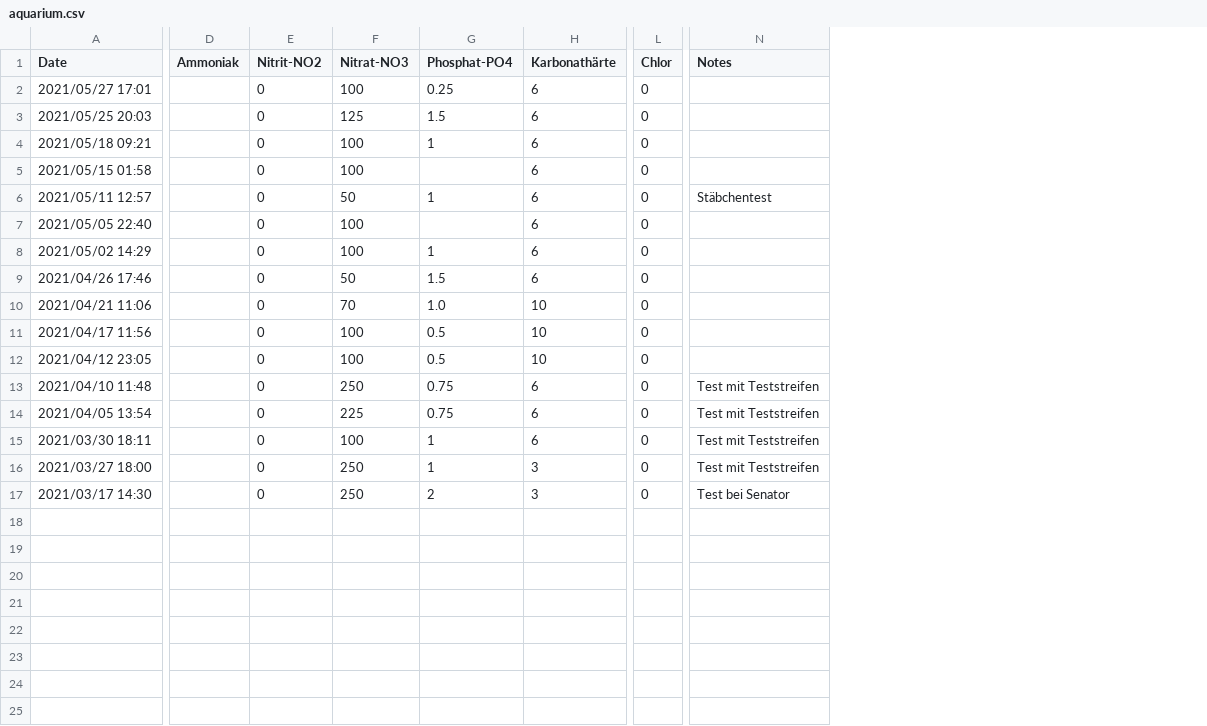
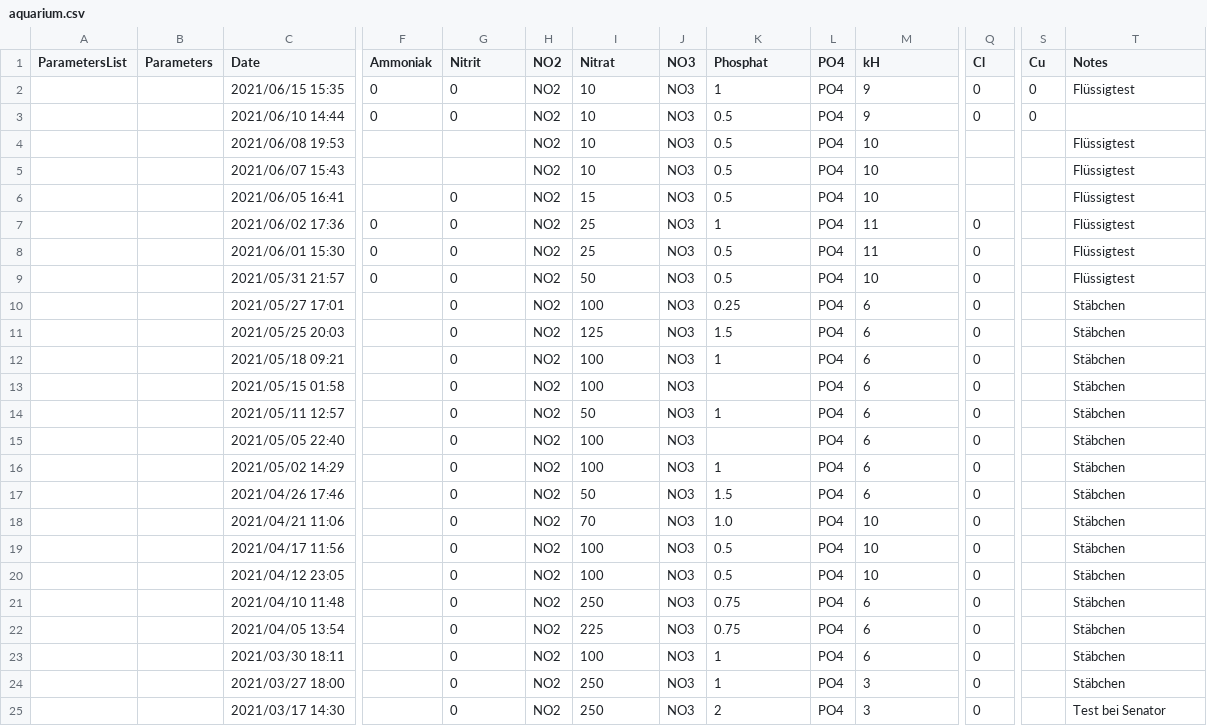
Before and after one commit to kmnhngyn/statistik, a CSV file: data/aquarium.csv, drawn as a sheet; only a part is shown, gaps mark what is left out; addresses are those after the commit; rows hold the shown columns only; the diff names each change by its address in the sheet, - before the commit and + after, or states it on an @@ line.

```diff
--- a/data/aquarium.csv
+++ b/data/aquarium.csv
+column A (ParametersList), empty
+column B (Parameters), empty
+column H (NO2), rows 10-25: all NO2
+column J (NO3), rows 10-25: all NO3
+column L (PO4), rows 10-25: all PO4
+column S (Cu), empty
-G1: Nitrit-NO2
+G1: Nitrit
-I1: Nitrat-NO3
+I1: Nitrat
-K1: Phosphat-PO4
+K1: Phosphat
-M1: Karbonathärte
+M1: kH
-Q1: Chlor
+Q1: Cl
+row 2:  |  | 2021/06/15 15:35 | 0 | 0 | NO2 | 10 | NO3 | 1 | PO4 | 9 | 0 | 0 | Flüssigtest
+row 3:  |  | 2021/06/10 14:44 | 0 | 0 | NO2 | 10 | NO3 | 0.5 | PO4 | 9 | 0 | 0
+row 4:  |  | 2021/06/08 19:53 |  |  | NO2 | 10 | NO3 | 0.5 | PO4 | 10 |  |  | Flüssigtest
+row 5:  |  | 2021/06/07 15:43 |  |  | NO2 | 10 | NO3 | 0.5 | PO4 | 10 |  |  | Flüssigtest
+row 6:  |  | 2021/06/05 16:41 |  | 0 | NO2 | 15 | NO3 | 0.5 | PO4 | 10 |  |  | Flüssigtest
+row 7:  |  | 2021/06/02 17:36 | 0 | 0 | NO2 | 25 | NO3 | 1 | PO4 | 11 | 0 |  | Flüssigtest
+row 8:  |  | 2021/06/01 15:30 | 0 | 0 | NO2 | 25 | NO3 | 0.5 | PO4 | 11 | 0 |  | Flüssigtest
+row 9:  |  | 2021/05/31 21:57 | 0 | 0 | NO2 | 50 | NO3 | 0.5 | PO4 | 10 | 0 |  | Flüssigtest
-T10:T13 (Notes): (empty)
+T10:T13 (Notes): Stäbchen
-T14 (Notes): Stäbchentest
+T14 (Notes): Stäbchen
-T15:T20 (Notes): (empty)
+T15:T20 (Notes): Stäbchen
-T21:T24 (Notes): Test mit Teststreifen
+T21:T24 (Notes): Stäbchen
```
Also changed, not shown: 3 other files.
